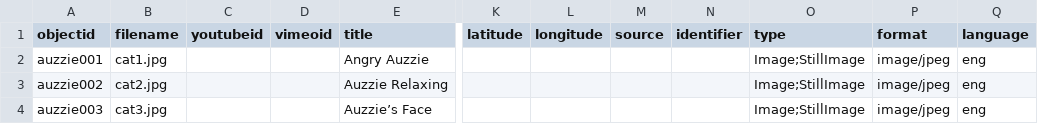
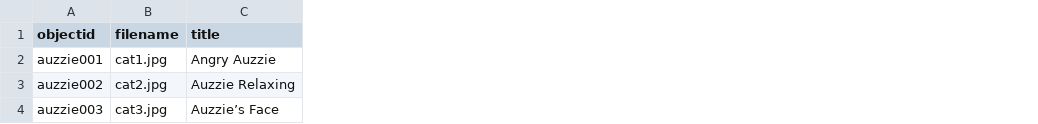
Before and after one commit to smurphy13IIT/COM541-collectionbuilder, a CSV file: _data/SMMCOM541Collection-metadata.csv, drawn as a sheet; only a part is shown, gaps mark what is left out; the diff names each change by its address in the sheet, - before the commit and + after, or states it on an @@ line.

Commit message:
Add files via upload

```diff
--- a/_data/SMMCOM541Collection-metadata.csv
+++ b/_data/SMMCOM541Collection-metadata.csv
-column C (youtubeid), empty
-column D (vimeoid), empty
-column K (latitude), empty
-column L (longitude), empty
-column M (source), empty
-column N (identifier), empty
-column O (type), rows 2-4: all Image;StillImage
-column P (format), rows 2-4: all image/jpeg
-column Q (language), rows 2-4: all eng
```
